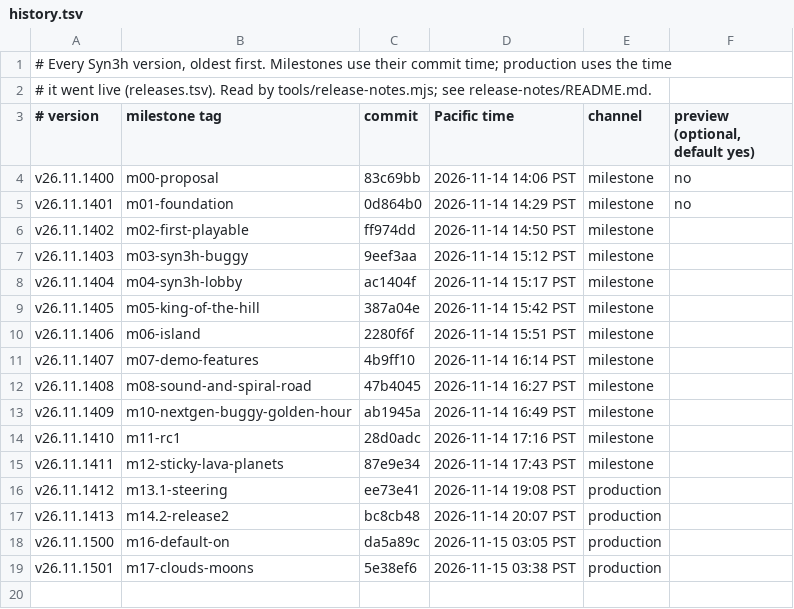
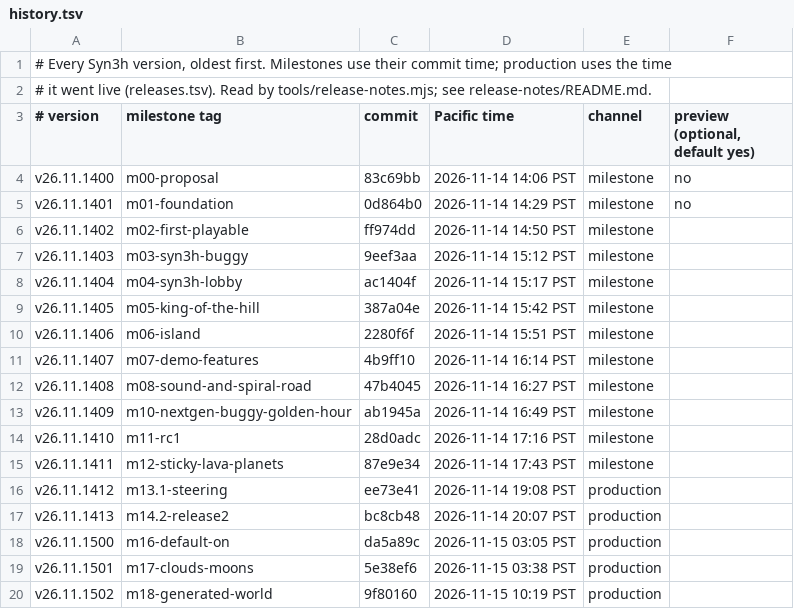
Before and after one commit to terran-labs/syn3h, a TSV file: release-notes/history.tsv, drawn as a sheet; the diff names each change by its address in the sheet, - before the commit and + after, or states it on an @@ line.

```diff
--- a/release-notes/history.tsv
+++ b/release-notes/history.tsv
+row 20: v26.11.1502 | m18-generated-world | 9f80160 | 2026-11-15 10:19 PST | production
```
Also changed, not shown: 1 other file.
